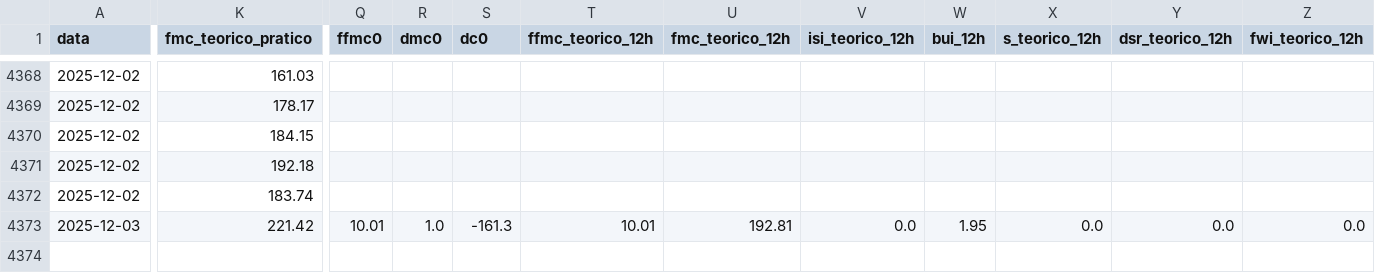
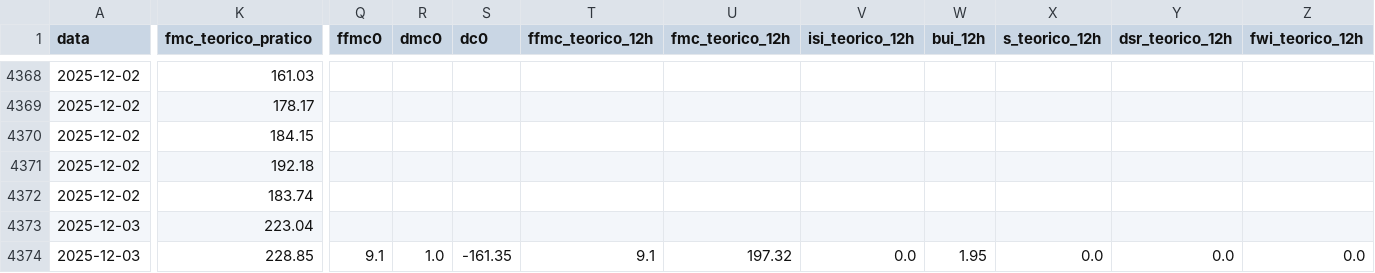
Before and after one commit to 23657/fwi-pipeline-ipt, a CSV file: dados_ferreira_do_zezere_fwi.csv, drawn as a sheet; only a part is shown, gaps mark what is left out; rows hold the shown columns only; the diff covers the shown part only; the diff names each change by its address in the sheet, - before the commit and + after, or states it on an @@ line.

```diff
--- a/dados_ferreira_do_zezere_fwi.csv
+++ b/dados_ferreira_do_zezere_fwi.csv
-K4373 (fmc_teorico_pratico): 221.42
+K4373 (fmc_teorico_pratico): 223.04
-Q4373 (ffmc0): 10.01
+Q4373 (ffmc0): (empty)
-R4373 (dmc0): 1.0
+R4373 (dmc0): (empty)
-S4373 (dc0): -161.3
+S4373 (dc0): (empty)
-T4373 (ffmc_teorico_12h): 10.01
+T4373 (ffmc_teorico_12h): (empty)
-U4373 (fmc_teorico_12h): 192.81
+U4373 (fmc_teorico_12h): (empty)
-V4373 (isi_teorico_12h): 0.0
+V4373 (isi_teorico_12h): (empty)
-W4373 (bui_12h): 1.95
+W4373 (bui_12h): (empty)
-X4373 (s_teorico_12h): 0.0
+X4373 (s_teorico_12h): (empty)
-Y4373 (dsr_teorico_12h): 0.0
+Y4373 (dsr_teorico_12h): (empty)
-Z4373 (fwi_teorico_12h): 0.0
+Z4373 (fwi_teorico_12h): (empty)
+row 4374: 2025-12-03 | 228.85 | 9.1 | 1.0 | -161.35 | 9.1 | 197.32 | 0.0 | 1.95 | 0.0 | 0.0 | 0.0
```
Also changed, not shown: 1 edited cell elsewhere in this file, dados_macao_fwi.csv, dados_oleiros_fwi.csv, 1 other file.
